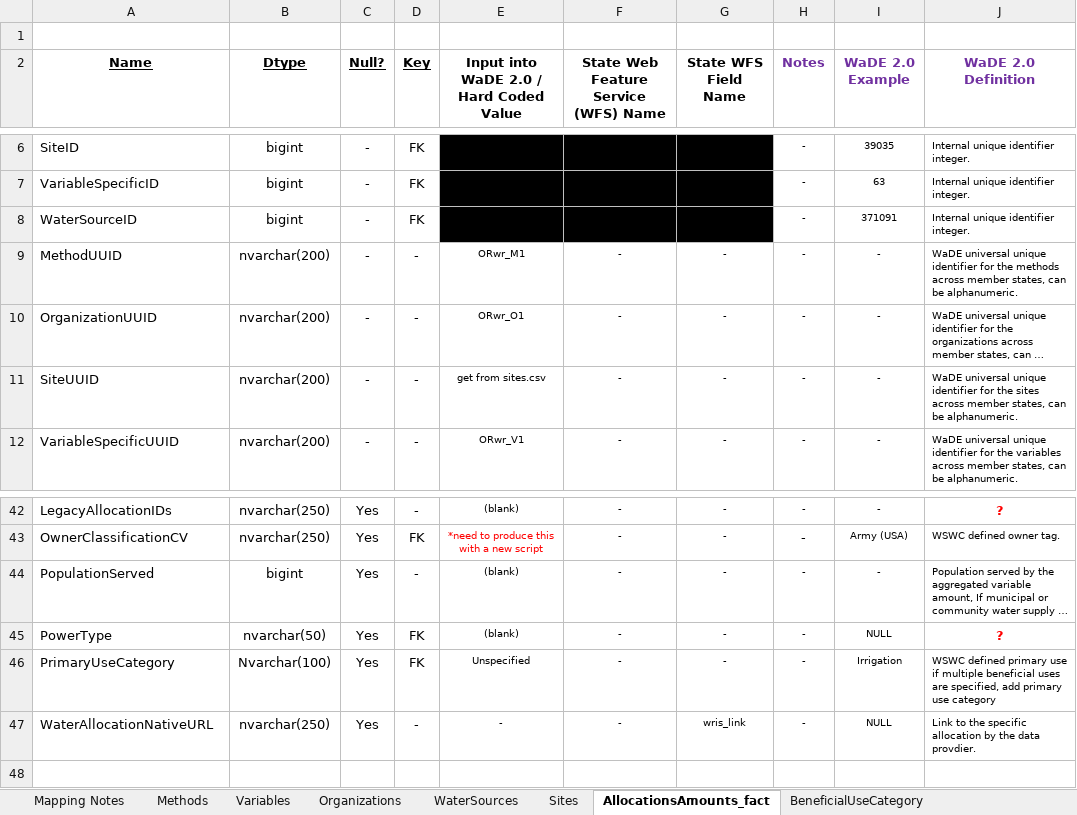
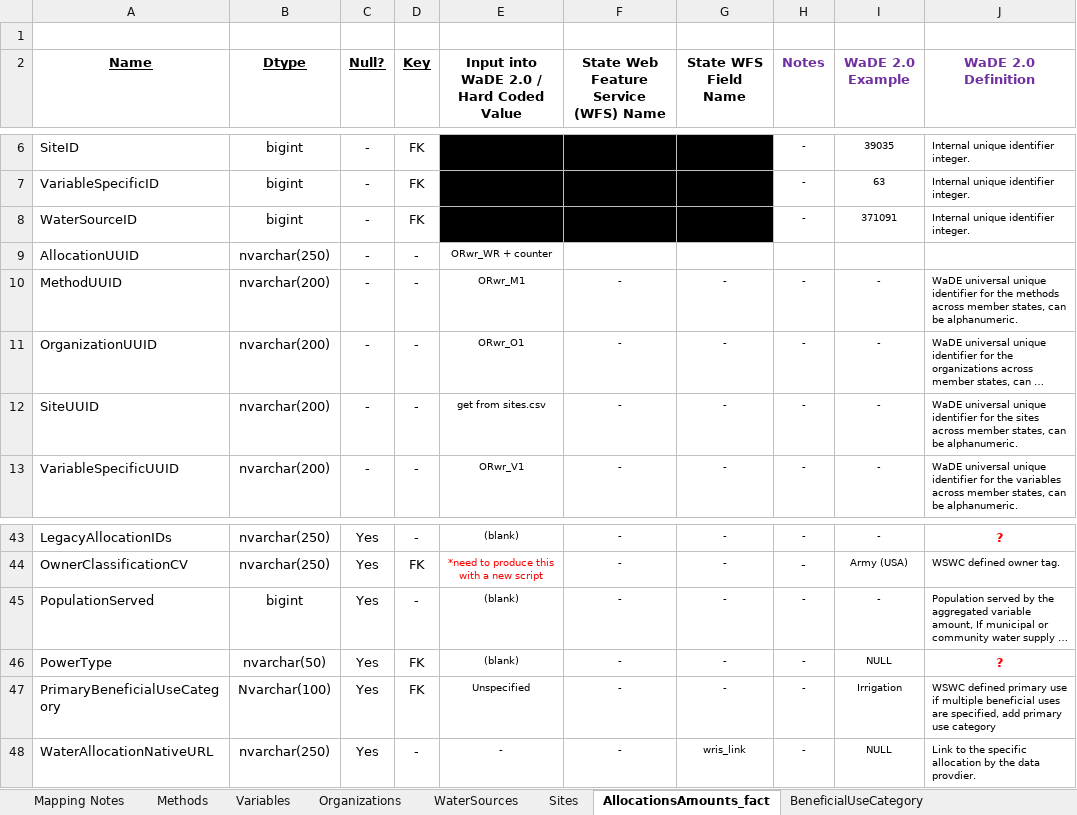
Before and after one commit to WSWCWaterDataExchange/MappingStatesDataToWaDE2.0, an Excel workbook: Oregon/WaterAllocation/OR_POD_Allocation Schema Mapping to WaDE_QA.xlsx, sheet AllocationsAmounts_fact, drawn as a sheet; only a part is shown, gaps mark what is left out; long unchanged cells end in …; values as stored, in another font and other column widths than the file's, no borders; addresses are those after the commit; the diff names each change by its address in the sheet, - before the commit and + after, or states it on an @@ line.

```diff
--- a/Oregon/WaterAllocation/OR_POD_Allocation Schema Mapping to WaDE_QA.xlsx (sheet AllocationsAmounts_fact)
+++ b/Oregon/WaterAllocation/OR_POD_Allocation Schema Mapping to WaDE_QA.xlsx (sheet AllocationsAmounts_fact)
+row 9: AllocationUUID | nvarchar(250) | - | - | ORwr_WR + counter
-A47 (Name): PrimaryUseCategory
+A47 (Name): PrimaryBeneficialUseCategory
```
Also changed, not shown: Oregon/WaterAllocation/OR_POU_Allocation Schema Mapping to WaDE_QA.xlsx, 8 other files.
